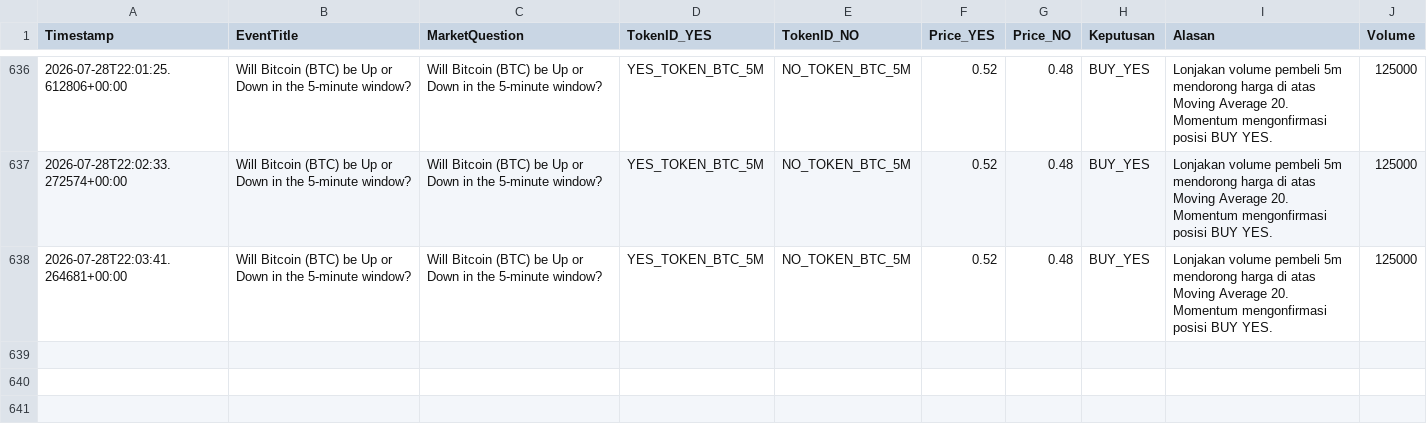
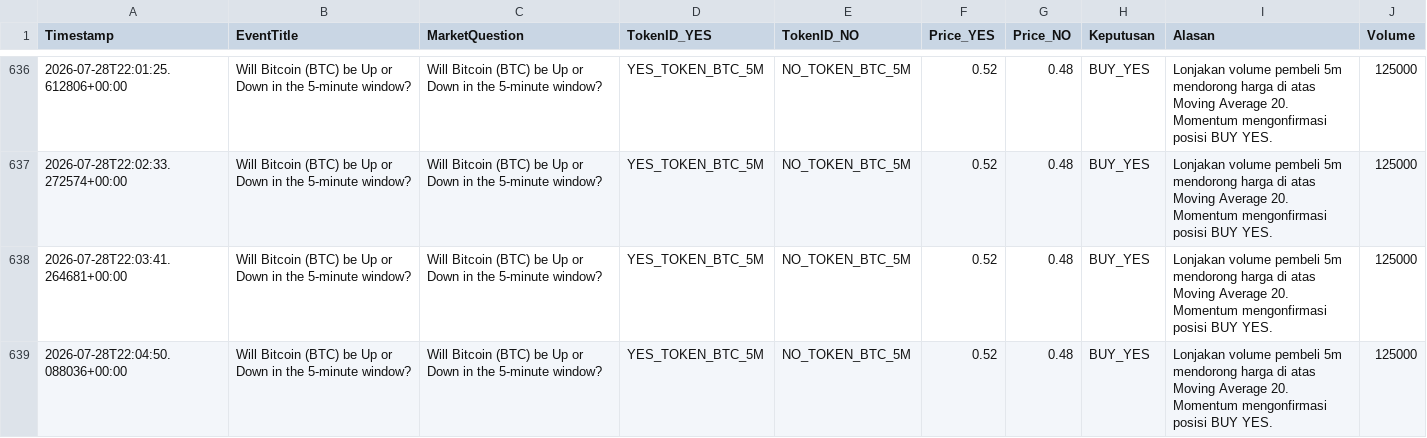
Before and after one commit to Faang21/polymarket-ai-trading-bot, a CSV file: catatan_simulasi_polymarket.csv, drawn as a sheet; only a part is shown, gaps mark what is left out; the diff names each change by its address in the sheet, - before the commit and + after, or states it on an @@ line.

```diff
--- a/catatan_simulasi_polymarket.csv
+++ b/catatan_simulasi_polymarket.csv
+row 639: 2026-07-28T22:04:50.088036+00:00 | Will Bitcoin (BTC) be Up or Down in the 5-minute window? | Will Bitcoin (BTC) be Up or Down in the 5-minute window? | YES_TOKEN_BTC_5M | NO_TOKEN_BTC_5M | 0.52 | 0.48 | BUY_YES | Lonjakan volume pembeli 5m mendorong harga di atas Moving Average 20. Momentum mengonfirmasi posisi BUY YES. | 125000
```
